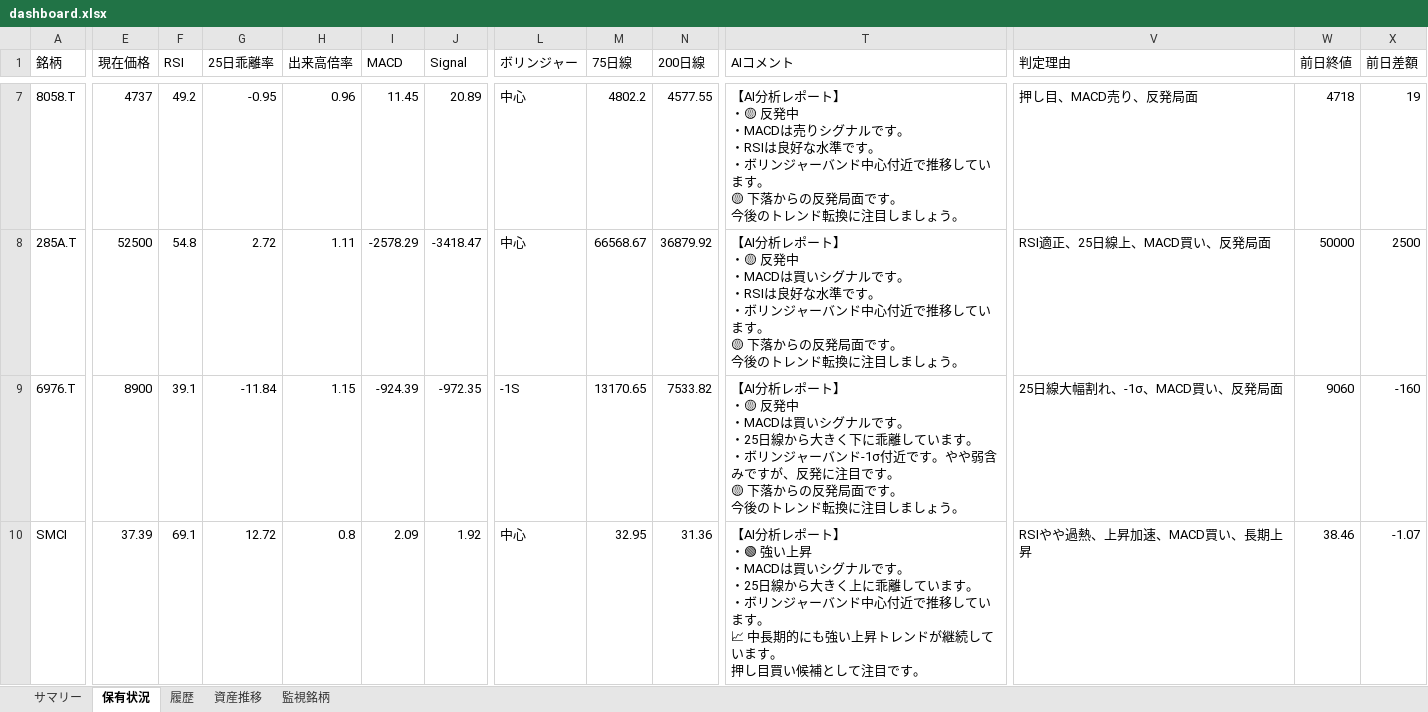
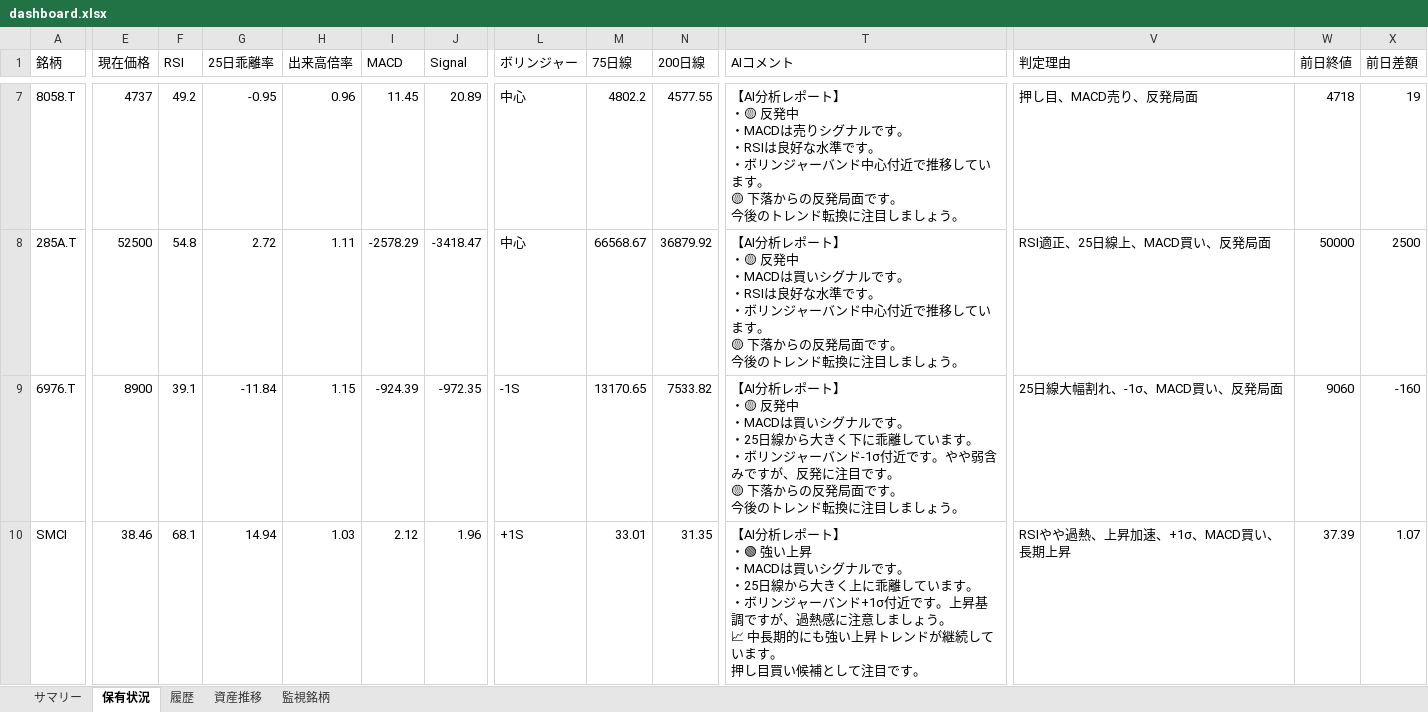
Before and after one commit to wac1223/stock_tool, an Excel workbook: dashboard.xlsx, sheet 保有状況, drawn as a sheet; only a part is shown, gaps mark what is left out; values as stored, in another font and other column widths than the file's, no borders; ↵ is a line break in a cell; the diff covers the shown part only; the diff names each change by its address in the sheet, - before the commit and + after, or states it on an @@ line.

```diff
--- a/dashboard.xlsx (sheet 保有状況)
+++ b/dashboard.xlsx (sheet 保有状況)
-E10 (現在価格): 37.39
+E10 (現在価格): 38.46
-F10 (RSI): 69.1
+F10 (RSI): 68.1
-G10 (25日乖離率): 12.72
+G10 (25日乖離率): 14.94
-H10 (出来高倍率): 0.8
+H10 (出来高倍率): 1.03
-I10 (MACD): 2.09
+I10 (MACD): 2.12
-J10 (Signal): 1.92
+J10 (Signal): 1.96
-L10 (ボリンジャー): 中心
+L10 (ボリンジャー): +1S
-M10 (75日線): 32.95
+M10 (75日線): 33.01
-N10 (200日線): 31.36
+N10 (200日線): 31.35
-T10 (AIコメント): …ーバンド中心付近で推移しています。 ↵ 📈 中…
+T10 (AIコメント): …ーバンド+1σ付近です。上昇基調ですが、過熱感に注意しましょう。 ↵ 📈 中…
-V10 (判定理由): RSIやや過熱、上昇加速、MACD買い、長期上昇
+V10 (判定理由): RSIやや過熱、上昇加速、+1σ、MACD買い、長期上昇
-W10 (前日終値): 38.46
+W10 (前日終値): 37.39
-X10 (前日差額): -1.07
+X10 (前日差額): 1.07
```
Also changed, not shown: 4 edited cells elsewhere in this sheet, sheet 監視銘柄, sheet 履歴, sheet 資産推移, sheet サマリー, portfolio.xlsx, price_history.xlsx, 4 other files.
